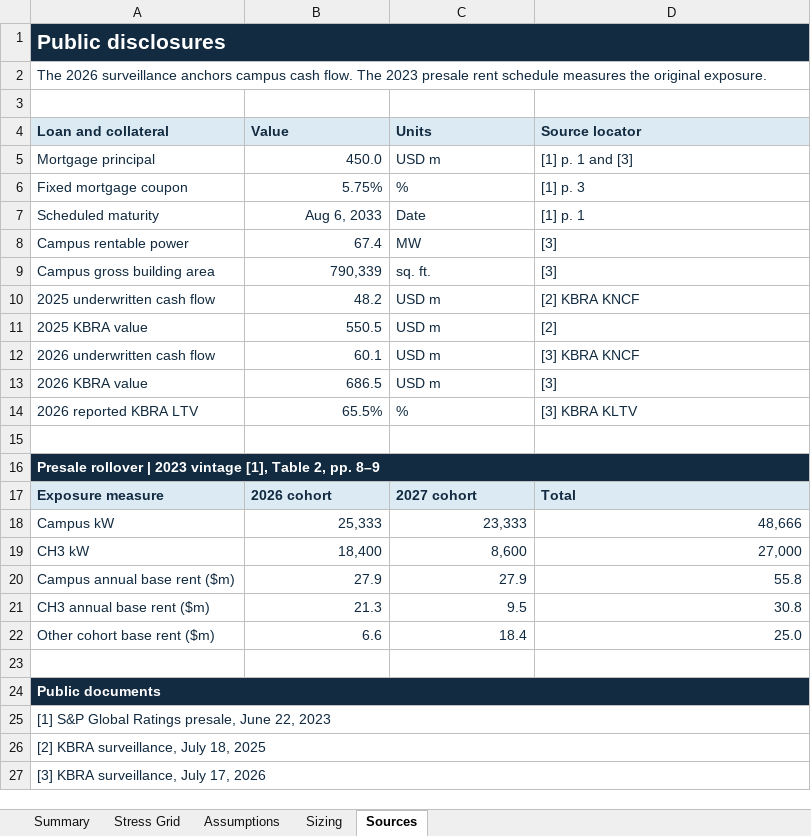
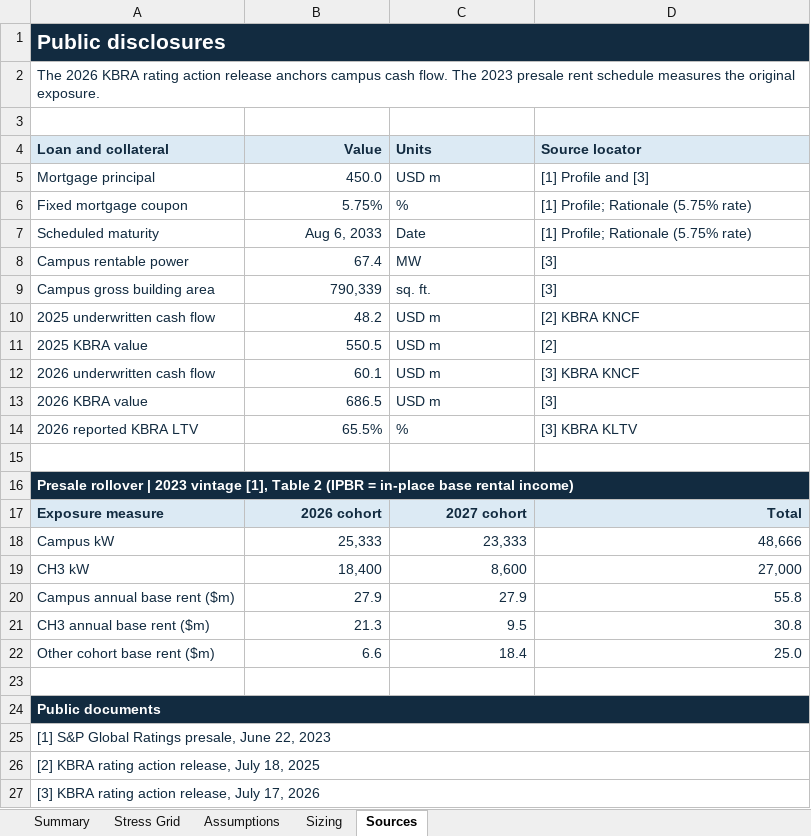
Before and after one commit to domcity2003/data-center-debt-stress-test, an Excel workbook: output/Data_Center_Debt_Stress_Test.xlsx, sheet Sources, drawn as a sheet; values as stored, in another font and other column widths than the file's, no borders; the diff names each change by its address in the sheet, - before the commit and + after, or states it on an @@ line.

Commit message:
Add live stress test, cap rate finding, Python workbook build, and CI

```diff
--- a/output/Data_Center_Debt_Stress_Test.xlsx (sheet Sources)
+++ b/output/Data_Center_Debt_Stress_Test.xlsx (sheet Sources)
-A2 (Loan and collateral): The 2026 surveillance anchors campus…
+A2 (Loan and collateral): The 2026 KBRA rating action release anchors campus…
-B4 alignment: left
+B4 alignment: right
-D5 (Source locator): [1] p. 1 and [3]
+D5 (Source locator): [1] Profile and [3]
-D6 (Source locator): [1] p. 3
+D6 (Source locator): [1] Profile; Rationale (5.75% rate)
-D7 (Source locator): [1] p. 1
+D7 (Source locator): [1] Profile; Rationale (5.75% rate)
-A16 (Loan and collateral): …[1], Table 2, pp. 8–9
+A16 (Loan and collateral): …[1], Table 2 (IPBR = in-place base rental income)
-B17:D17 alignment: left
+B17:D17 alignment: right
-A26 (Loan and collateral): [2] KBRA surveillance, July 18, 2025
+A26 (Loan and collateral): [2] KBRA rating action release, July 18, 2025
-A27 (Loan and collateral): [3] KBRA surveillance, July 17, 2026
+A27 (Loan and collateral): [3] KBRA rating action release, July 17, 2026
```
Also changed, not shown: sheet Stress Grid, sheet Sizing, sheet Summary, sheet Assumptions, formulas that keep their value, 19 other files.
